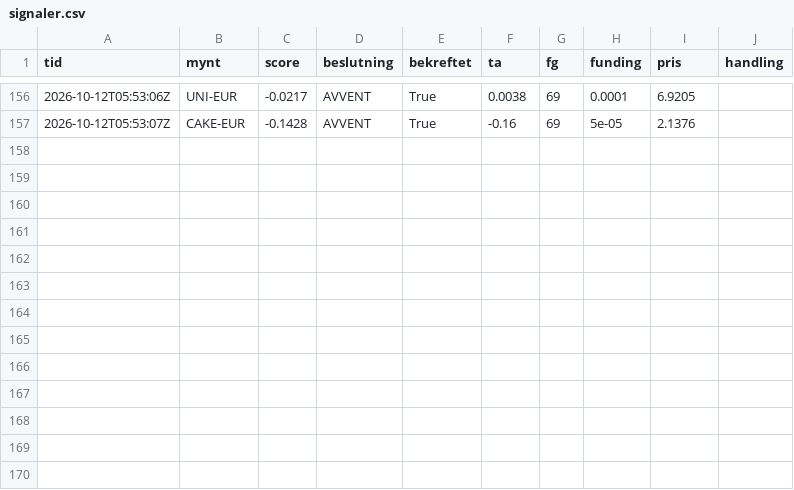
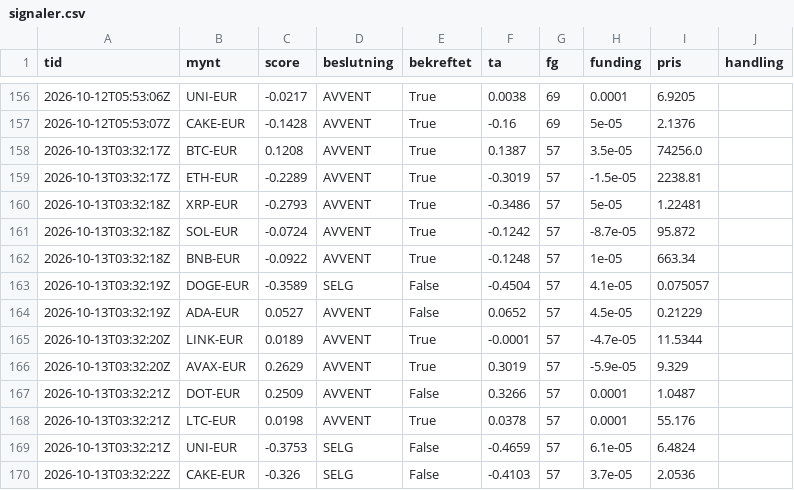
Before and after one commit to bjornandre-jpg/krypto-dashboard, a CSV file: state/ekte/signaler.csv, drawn as a sheet; only a part is shown, gaps mark what is left out.

Commit message:
Ekte 2026-10-13T03:32Z

```diff
--- a/state/ekte/signaler.csv
+++ b/state/ekte/signaler.csv
@@ -157 +157,14 @@ tid,mynt,score,beslutning,bekreftet,ta,fg,funding,pris,handling
 2026-10-12T05:53:07Z,CAKE-EUR,-0.1428,AVVENT,True,-0.16,69,5e-05,2.1376,
+2026-10-13T03:32:17Z,BTC-EUR,0.1208,AVVENT,True,0.1387,57,3.5e-05,74256.0,
+2026-10-13T03:32:17Z,ETH-EUR,-0.2289,AVVENT,True,-0.3019,57,-1.5e-05,2238.81,
+2026-10-13T03:32:18Z,XRP-EUR,-0.2793,AVVENT,True,-0.3486,57,5e-05,1.22481,
+2026-10-13T03:32:18Z,SOL-EUR,-0.0724,AVVENT,True,-0.1242,57,-8.7e-05,95.872,
+2026-10-13T03:32:18Z,BNB-EUR,-0.0922,AVVENT,True,-0.1248,57,1e-05,663.34,
+2026-10-13T03:32:19Z,DOGE-EUR,-0.3589,SELG,False,-0.4504,57,4.1e-05,0.075057,
+2026-10-13T03:32:19Z,ADA-EUR,0.0527,AVVENT,False,0.0652,57,4.5e-05,0.21229,
+2026-10-13T03:32:20Z,LINK-EUR,0.0189,AVVENT,True,-0.0001,57,-4.7e-05,11.5344,
+2026-10-13T03:32:20Z,AVAX-EUR,0.2629,AVVENT,True,0.3019,57,-5.9e-05,9.329,
+2026-10-13T03:32:21Z,DOT-EUR,0.2509,AVVENT,False,0.3266,57,0.0001,1.0487,
+2026-10-13T03:32:21Z,LTC-EUR,0.0198,AVVENT,True,0.0378,57,0.0001,55.176,
+2026-10-13T03:32:21Z,UNI-EUR,-0.3753,SELG,False,-0.4659,57,6.1e-05,6.4824,
+2026-10-13T03:32:22Z,CAKE-EUR,-0.326,SELG,False,-0.4103,57,3.7e-05,2.0536,
```
Also changed, not shown: state/ekte/egenkapital.csv, 4 other files.
